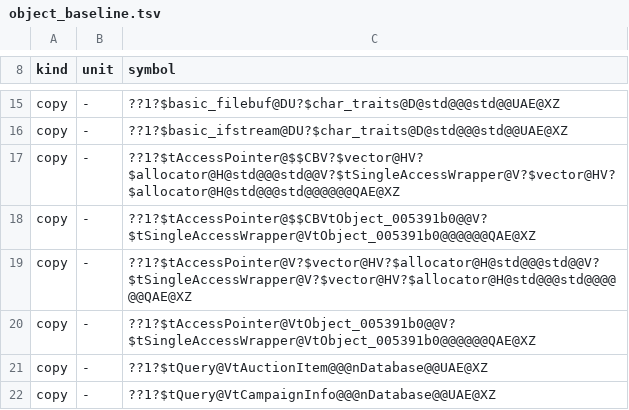
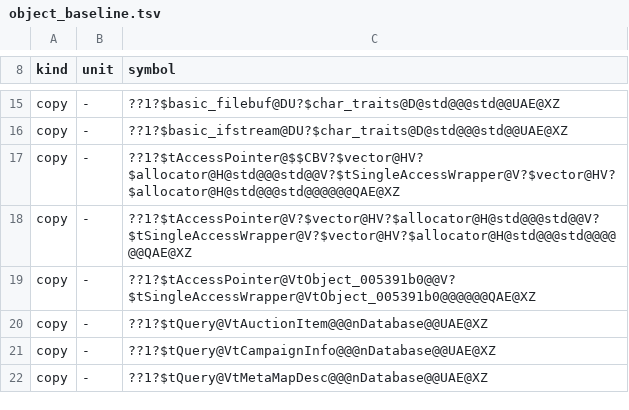
Before and after one commit to marinohardin/SFC2-decomp, a TSV file: analysis/results/object_baseline.tsv, drawn as a sheet; only a part is shown, gaps mark what is left out; the shorter side is filled out with more unchanged rows; the diff names each change by its address in the sheet, - before the commit and + after, or states it on an @@ line.

```diff
--- a/analysis/results/object_baseline.tsv
+++ b/analysis/results/object_baseline.tsv
-row 18: copy | - | ??1?$tAccessPointer@$$CBVtObject_005391b0@@V?$tSingleAccessWrapper@VtObject_005391b0@@@@@@QAE@XZ
```
Also changed, not shown: 7 other files.
